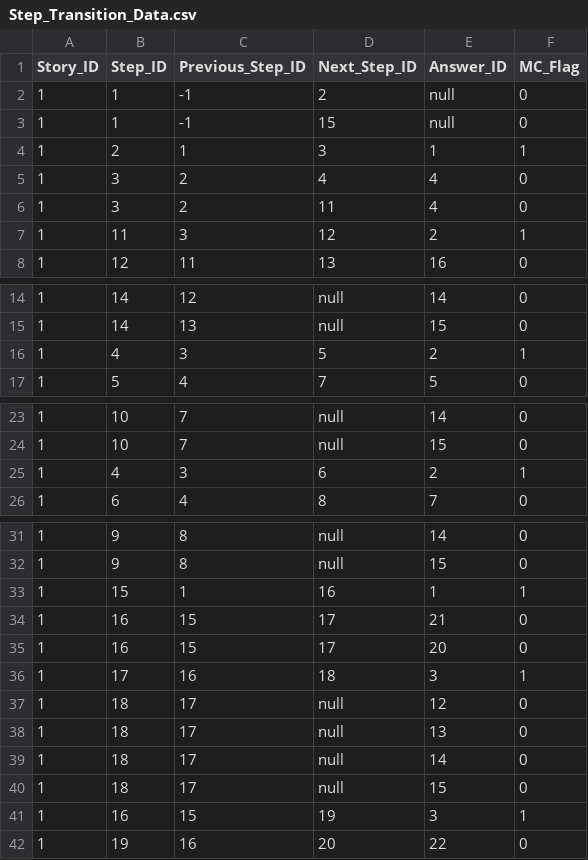
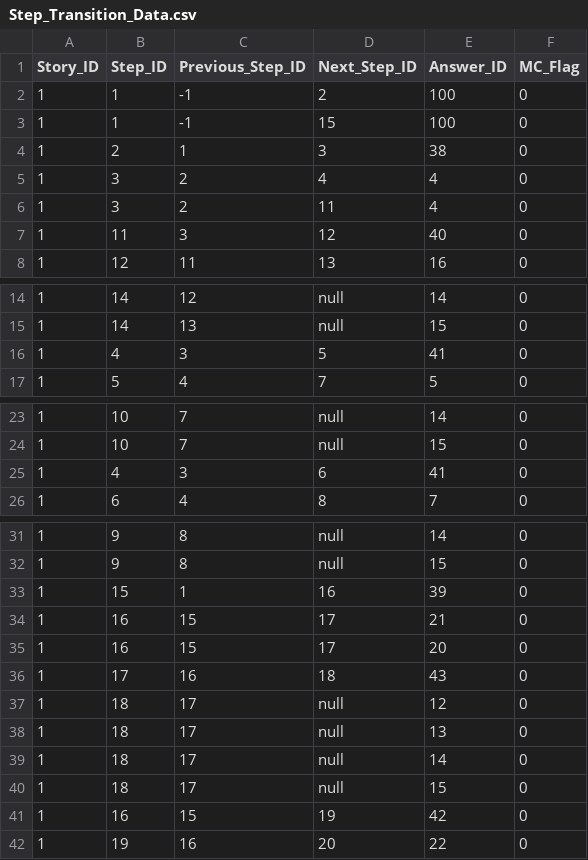
Before and after one commit to Alma-Sanchez/Traverse, a CSV file: BackEndSkeleton/csv_file/Step_Transition_Data.csv, drawn as a sheet; only a part is shown, gaps mark what is left out; the diff covers the shown part only.

```diff
--- a/BackEndSkeleton/csv_file/Step_Transition_Data.csv
+++ b/BackEndSkeleton/csv_file/Step_Transition_Data.csv
@@ -1,8 +1,8 @@
 Story_ID,Step_ID,Previous_Step_ID,Next_Step_ID,Answer_ID,MC_Flag
-1,1,-1,2,null,0
-1,1,-1,15,null,0
-1,2,1,3,1,1
+1,1,-1,2,100,0
+1,1,-1,15,100,0
+1,2,1,3,38,0
 1,3,2,4,4,0
 1,3,2,11,4,0
-1,11,3,12,2,1
+1,11,3,12,40,0
 1,12,11,13,16,0
@@ -15,3 +15,3 @@ Story_ID,Step_ID,Previous_Step_ID,Next_Step_ID,Answer_ID,MC_Flag
 1,14,13,null,15,0
-1,4,3,5,2,1
+1,4,3,5,41,0
 1,5,4,7,5,0
@@ -24,3 +24,3 @@ Story_ID,Step_ID,Previous_Step_ID,Next_Step_ID,Answer_ID,MC_Flag
 1,10,7,null,15,0
-1,4,3,6,2,1
+1,4,3,6,41,0
 1,6,4,8,7,0
@@ -32,6 +32,6 @@ Story_ID,Step_ID,Previous_Step_ID,Next_Step_ID,Answer_ID,MC_Flag
 1,9,8,null,15,0
-1,15,1,16,1,1
+1,15,1,16,39,0
 1,16,15,17,21,0
 1,16,15,17,20,0
-1,17,16,18,3,1
+1,17,16,18,43,0
 1,18,17,null,12,0
@@ -40,3 +40,3 @@ Story_ID,Step_ID,Previous_Step_ID,Next_Step_ID,Answer_ID,MC_Flag
 1,18,17,null,15,0
-1,16,15,19,3,1
+1,16,15,19,42,0
 1,19,16,20,22,0
```
Also changed, not shown: 2 edited cells elsewhere in this file, BackEndSkeleton/csv_file/Answer_Type_Text.csv, BackEndSkeleton/csv_file/Step_Data.csv, 1 other file.
